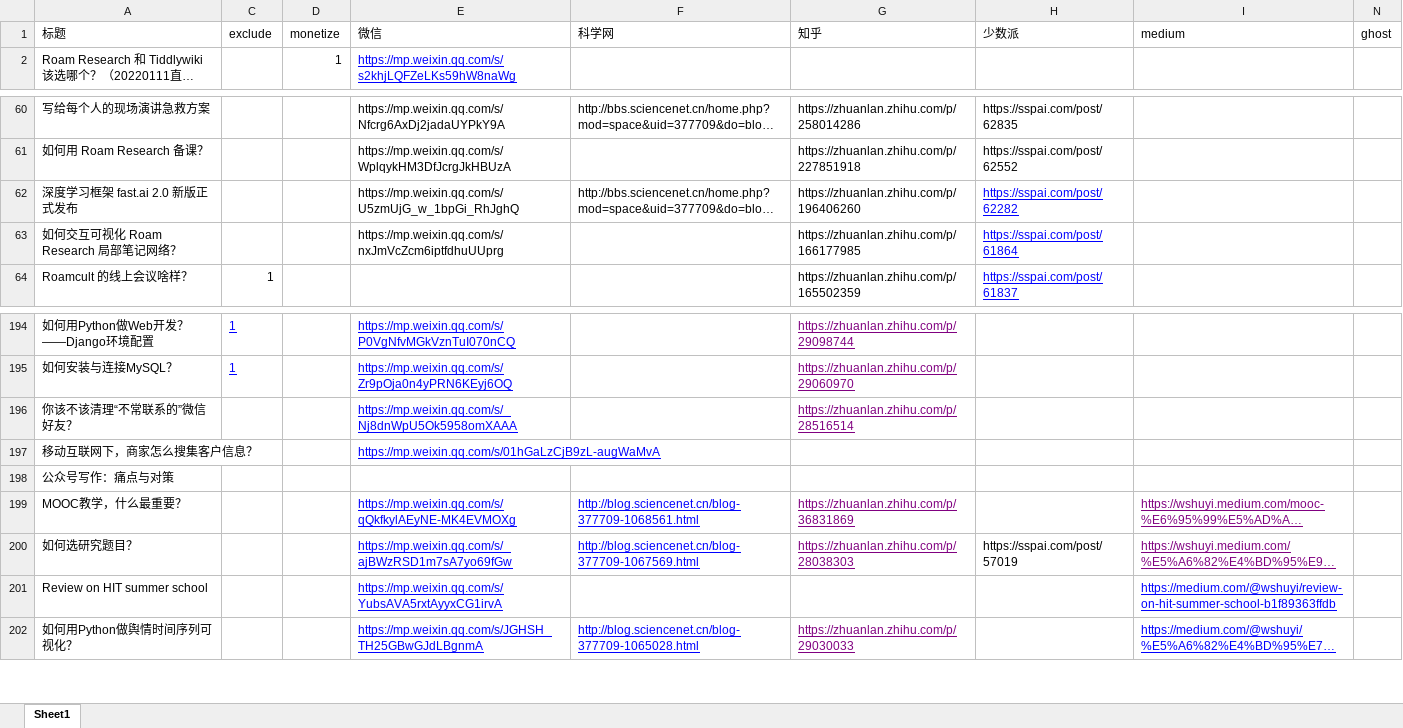
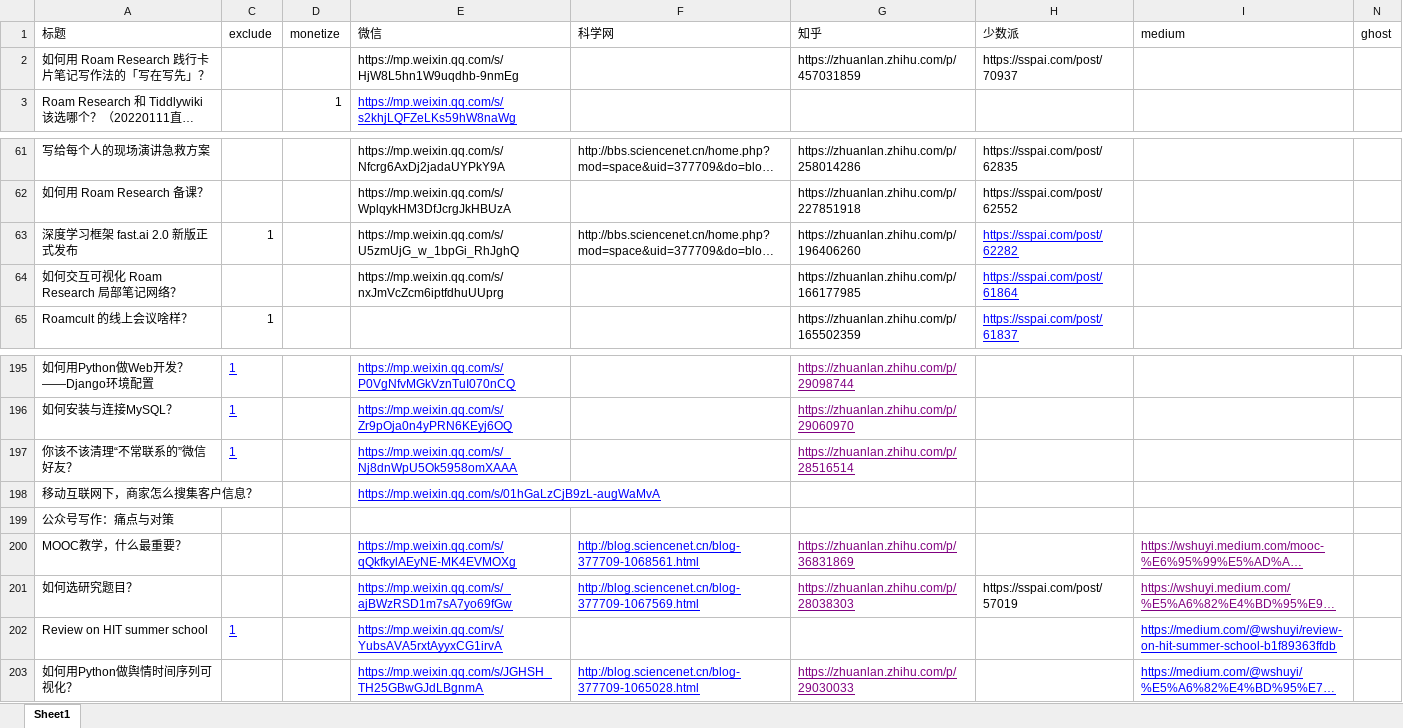
Before and after one commit to wshuyi/articlelinks-get-with-streamlit, an Excel workbook: articlelinks.xlsx, sheet Sheet1, drawn as a sheet; only a part is shown, gaps mark what is left out; long unchanged cells end in …; values as stored, in another font and other column widths than the file's, no borders; addresses are those after the commit; the diff names each change by its address in the sheet, - before the commit and + after, or states it on an @@ line.

Commit message:
article links updated

```diff
--- a/articlelinks.xlsx (sheet Sheet1)
+++ b/articlelinks.xlsx (sheet Sheet1)
+row 2: 如何用 Roam Research 践行卡片笔记写作法的「写在写先」？ |  |  | https://mp.weixin.qq.com/s/HjW8L5hn1W9uqdhb-9nmEg |  | https://zhuanlan.zhihu.com/p/457031859 | https://sspai.com/post/70937
-C63 (exclude): (empty)
+C63 (exclude): 1
-C197 (exclude): (empty)
+C197 (exclude): 1
-C202 (exclude): (empty)
+C202 (exclude): 1
```
